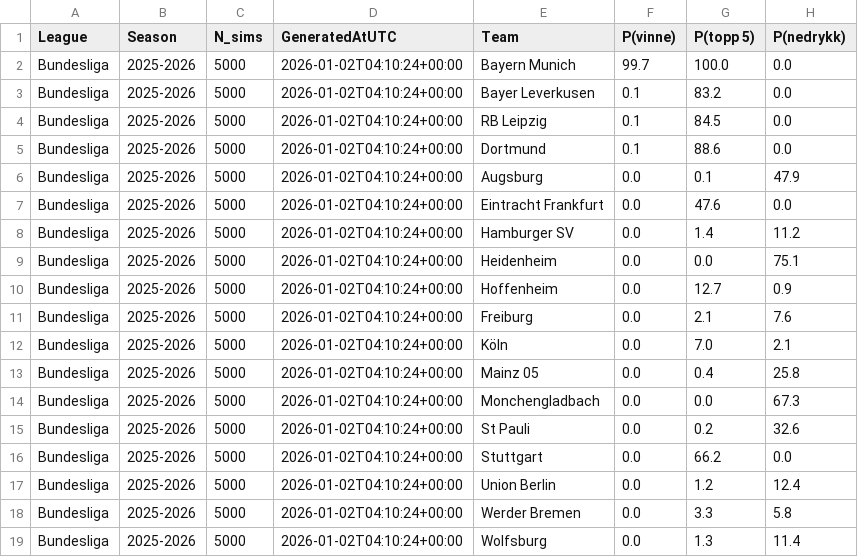
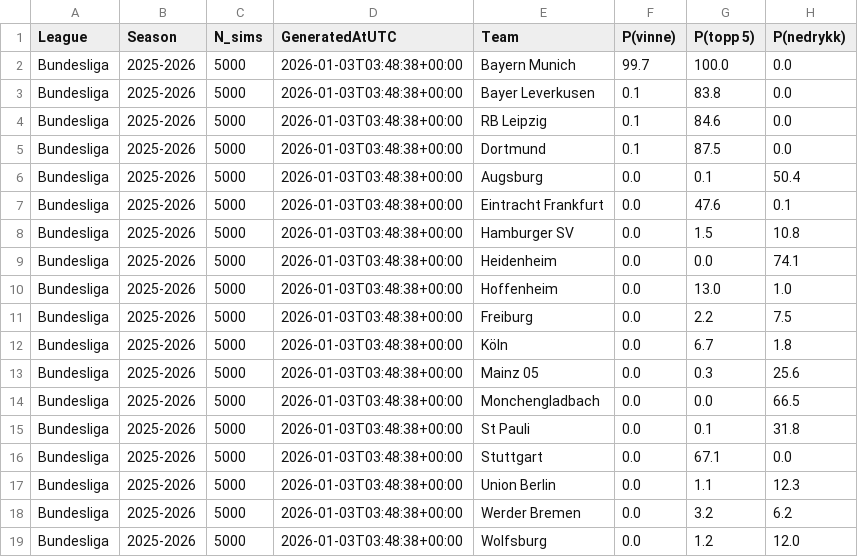
Before and after one commit to SindreUlsaker/Football_prediction, a CSV file: data/processed/simulations/bundesliga_sim.csv, drawn as a sheet.

```diff
--- a/data/processed/simulations/bundesliga_sim.csv
+++ b/data/processed/simulations/bundesliga_sim.csv
@@ -1,19 +1,19 @@
 League,Season,N_sims,GeneratedAtUTC,Team,P(vinne),P(topp 5),P(nedrykk)
-Bundesliga,2025-2026,5000,2026-01-02T04:10:24+00:00,Bayern Munich,99.7,100.0,0.0
-Bundesliga,2025-2026,5000,2026-01-02T04:10:24+00:00,Bayer Leverkusen,0.1,83.2,0.0
-Bundesliga,2025-2026,5000,2026-01-02T04:10:24+00:00,RB Leipzig,0.1,84.5,0.0
-Bundesliga,2025-2026,5000,2026-01-02T04:10:24+00:00,Dortmund,0.1,88.6,0.0
-Bundesliga,2025-2026,5000,2026-01-02T04:10:24+00:00,Augsburg,0.0,0.1,47.9
-Bundesliga,2025-2026,5000,2026-01-02T04:10:24+00:00,Eintracht Frankfurt,0.0,47.6,0.0
-Bundesliga,2025-2026,5000,2026-01-02T04:10:24+00:00,Hamburger SV,0.0,1.4,11.2
-Bundesliga,2025-2026,5000,2026-01-02T04:10:24+00:00,Heidenheim,0.0,0.0,75.1
-Bundesliga,2025-2026,5000,2026-01-02T04:10:24+00:00,Hoffenheim,0.0,12.7,0.9
-Bundesliga,2025-2026,5000,2026-01-02T04:10:24+00:00,Freiburg,0.0,2.1,7.6
-Bundesliga,2025-2026,5000,2026-01-02T04:10:24+00:00,Köln,0.0,7.0,2.1
-Bundesliga,2025-2026,5000,2026-01-02T04:10:24+00:00,Mainz 05,0.0,0.4,25.8
-Bundesliga,2025-2026,5000,2026-01-02T04:10:24+00:00,Monchengladbach,0.0,0.0,67.3
-Bundesliga,2025-2026,5000,2026-01-02T04:10:24+00:00,St Pauli,0.0,0.2,32.6
-Bundesliga,2025-2026,5000,2026-01-02T04:10:24+00:00,Stuttgart,0.0,66.2,0.0
-Bundesliga,2025-2026,5000,2026-01-02T04:10:24+00:00,Union Berlin,0.0,1.2,12.4
-Bundesliga,2025-2026,5000,2026-01-02T04:10:24+00:00,Werder Bremen,0.0,3.3,5.8
-Bundesliga,2025-2026,5000,2026-01-02T04:10:24+00:00,Wolfsburg,0.0,1.3,11.4
+Bundesliga,2025-2026,5000,2026-01-03T03:48:38+00:00,Bayern Munich,99.7,100.0,0.0
+Bundesliga,2025-2026,5000,2026-01-03T03:48:38+00:00,Bayer Leverkusen,0.1,83.8,0.0
+Bundesliga,2025-2026,5000,2026-01-03T03:48:38+00:00,RB Leipzig,0.1,84.6,0.0
+Bundesliga,2025-2026,5000,2026-01-03T03:48:38+00:00,Dortmund,0.1,87.5,0.0
+Bundesliga,2025-2026,5000,2026-01-03T03:48:38+00:00,Augsburg,0.0,0.1,50.4
+Bundesliga,2025-2026,5000,2026-01-03T03:48:38+00:00,Eintracht Frankfurt,0.0,47.6,0.1
+Bundesliga,2025-2026,5000,2026-01-03T03:48:38+00:00,Hamburger SV,0.0,1.5,10.8
+Bundesliga,2025-2026,5000,2026-01-03T03:48:38+00:00,Heidenheim,0.0,0.0,74.1
+Bundesliga,2025-2026,5000,2026-01-03T03:48:38+00:00,Hoffenheim,0.0,13.0,1.0
+Bundesliga,2025-2026,5000,2026-01-03T03:48:38+00:00,Freiburg,0.0,2.2,7.5
+Bundesliga,2025-2026,5000,2026-01-03T03:48:38+00:00,Köln,0.0,6.7,1.8
+Bundesliga,2025-2026,5000,2026-01-03T03:48:38+00:00,Mainz 05,0.0,0.3,25.6
+Bundesliga,2025-2026,5000,2026-01-03T03:48:38+00:00,Monchengladbach,0.0,0.0,66.5
+Bundesliga,2025-2026,5000,2026-01-03T03:48:38+00:00,St Pauli,0.0,0.1,31.8
+Bundesliga,2025-2026,5000,2026-01-03T03:48:38+00:00,Stuttgart,0.0,67.1,0.0
+Bundesliga,2025-2026,5000,2026-01-03T03:48:38+00:00,Union Berlin,0.0,1.1,12.3
+Bundesliga,2025-2026,5000,2026-01-03T03:48:38+00:00,Werder Bremen,0.0,3.2,6.2
+Bundesliga,2025-2026,5000,2026-01-03T03:48:38+00:00,Wolfsburg,0.0,1.2,12.0
```
Also changed, not shown: data/processed/simulations/la_liga_sim.csv, data/processed/simulations/ligue_1_sim.csv, 2 other files.
